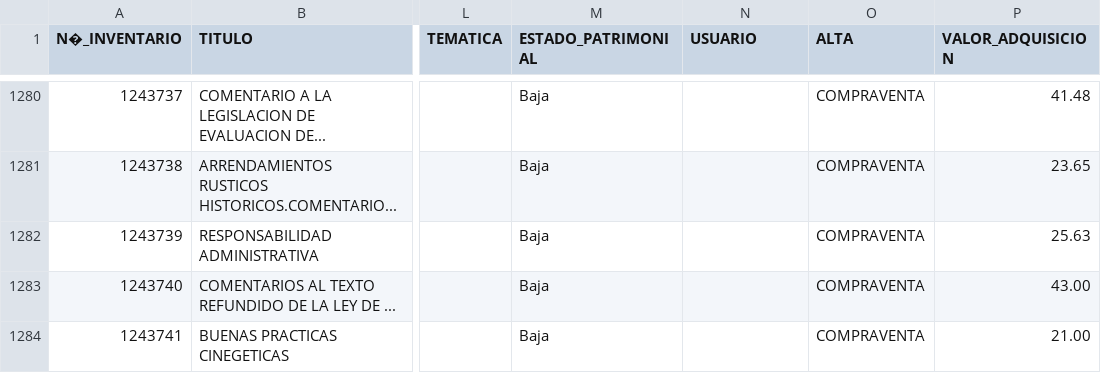
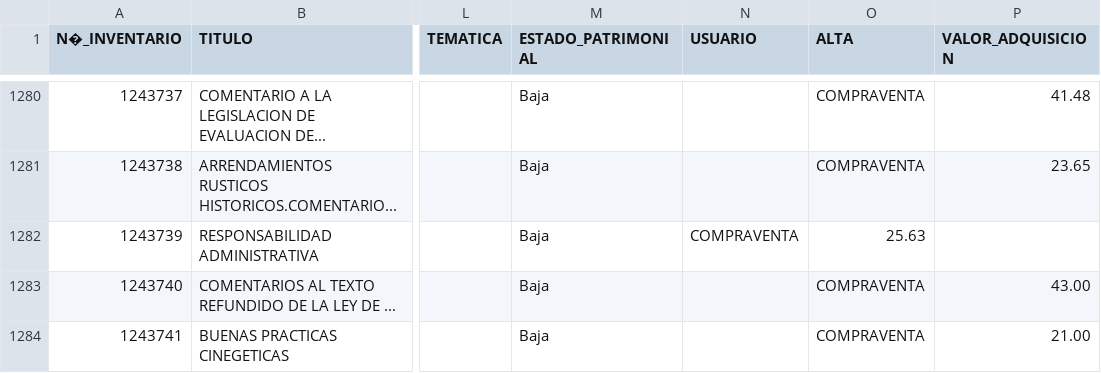
Before and after one commit to romodb/proyecto-final-Ironhack-Socrates, a CSV file: InventarioObrasArte-CARM-Transparencia.csv, drawn as a sheet; only a part is shown, gaps mark what is left out; the diff names each change by its address in the sheet, - before the commit and + after, or states it on an @@ line.

Commit message:
Me esta tocando las narices Data Wrangler

```diff
--- a/InventarioObrasArte-CARM-Transparencia.csv
+++ b/InventarioObrasArte-CARM-Transparencia.csv
-N1282 (USUARIO): (empty)
+N1282 (USUARIO): COMPRAVENTA
-O1282 (ALTA): COMPRAVENTA
+O1282 (ALTA): 25.63
-P1282 (VALOR_ADQUISICION): 25.63
+P1282 (VALOR_ADQUISICION): (empty)
```
Also changed, not shown: murcia_limpio.csv, 12 other files.
